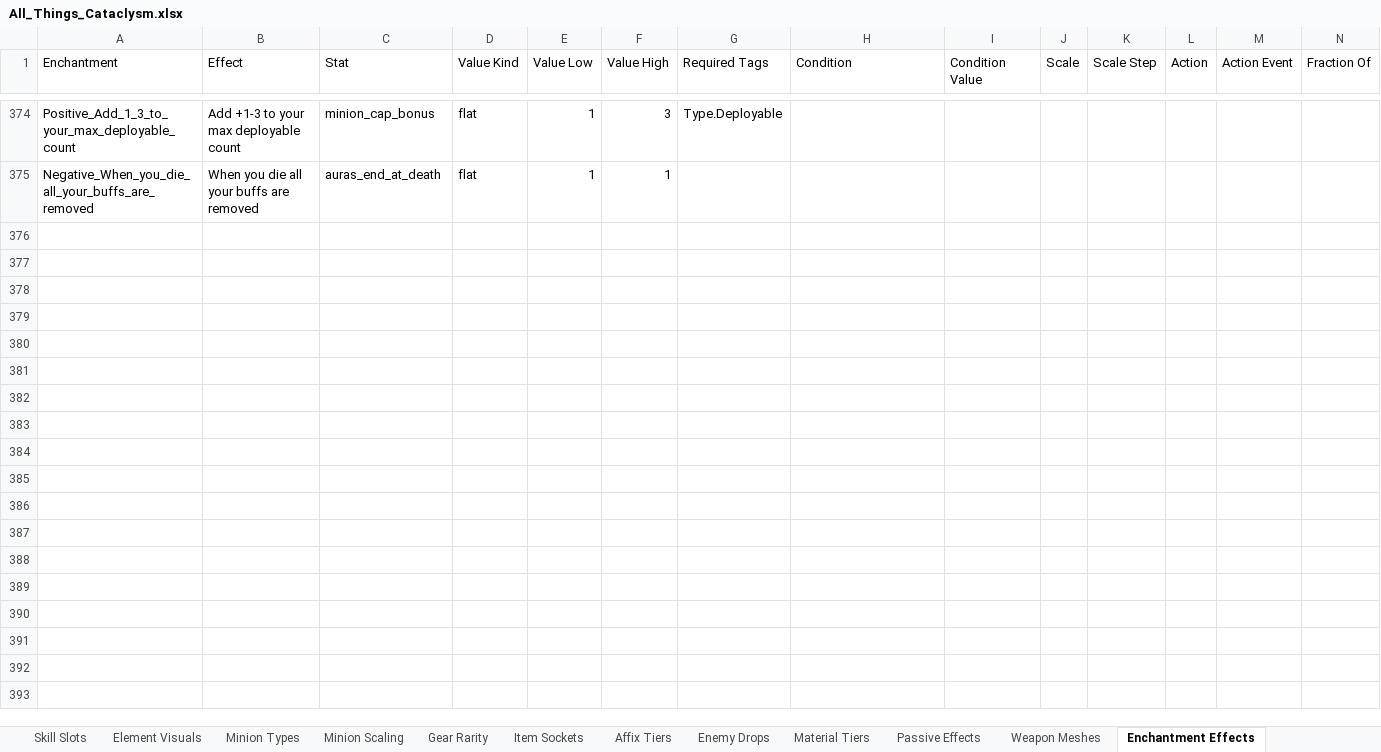
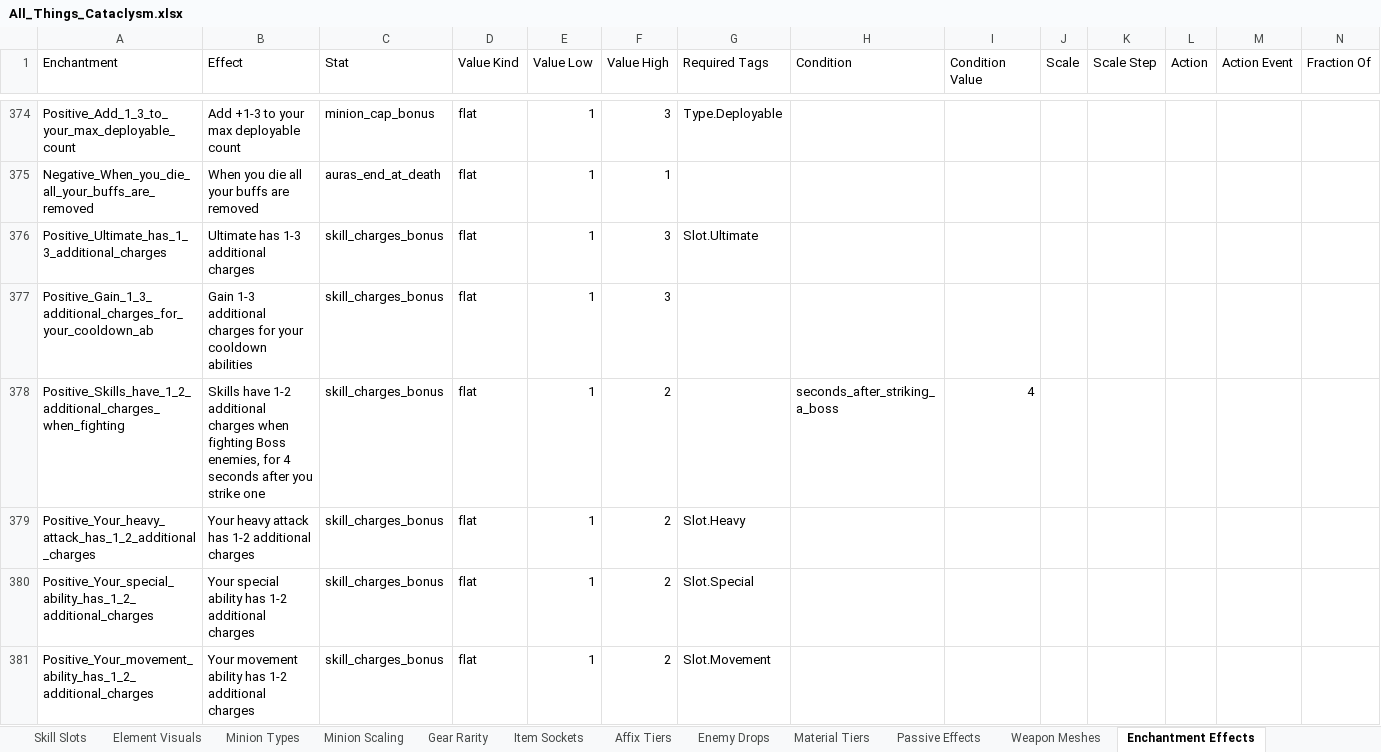
Before and after one commit to sdubois777/Cataclysm, an Excel workbook: docs/All_Things_Cataclysm.xlsx, sheet Enchantment Effects, drawn as a sheet; only a part is shown, gaps mark what is left out; values as stored, in another font and other column widths than the file's, no borders; rows hold the shown columns only; the diff names each change by its address in the sheet, - before the commit and + after, or states it on an @@ line.

```diff
--- a/docs/All_Things_Cataclysm.xlsx (sheet Enchantment Effects)
+++ b/docs/All_Things_Cataclysm.xlsx (sheet Enchantment Effects)
+row 376: Positive_Ultimate_has_1_3_additional_charges | Ultimate has 1-3 additional charges | skill_charges_bonus | flat | 1 | 3 | Slot.Ultimate
+row 377: Positive_Gain_1_3_additional_charges_for_your_cooldown_ab | Gain 1-3 additional charges for your cooldown abilities | skill_charges_bonus | flat | 1 | 3
+row 378: Positive_Skills_have_1_2_additional_charges_when_fighting | Skills have 1-2 additional charges when fighting Boss enemies, for 4 seconds after you strike one | skill_charges_bonus | flat | 1 | 2 |  | seconds_after_striking_a_boss | 4
+row 379: Positive_Your_heavy_attack_has_1_2_additional_charges | Your heavy attack has 1-2 additional charges | skill_charges_bonus | flat | 1 | 2 | Slot.Heavy
+row 380: Positive_Your_special_ability_has_1_2_additional_charges | Your special ability has 1-2 additional charges | skill_charges_bonus | flat | 1 | 2 | Slot.Special
+row 381: Positive_Your_movement_ability_has_1_2_additional_charges | Your movement ability has 1-2 additional charges | skill_charges_bonus | flat | 1 | 2 | Slot.Movement
```
Also changed, not shown: sheet Enchantments, 5 other files.
